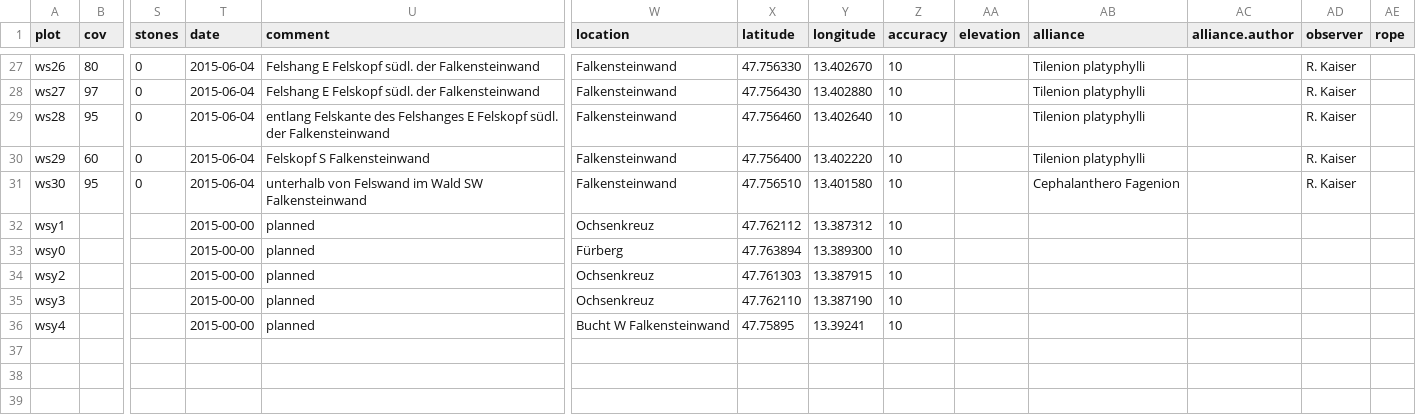
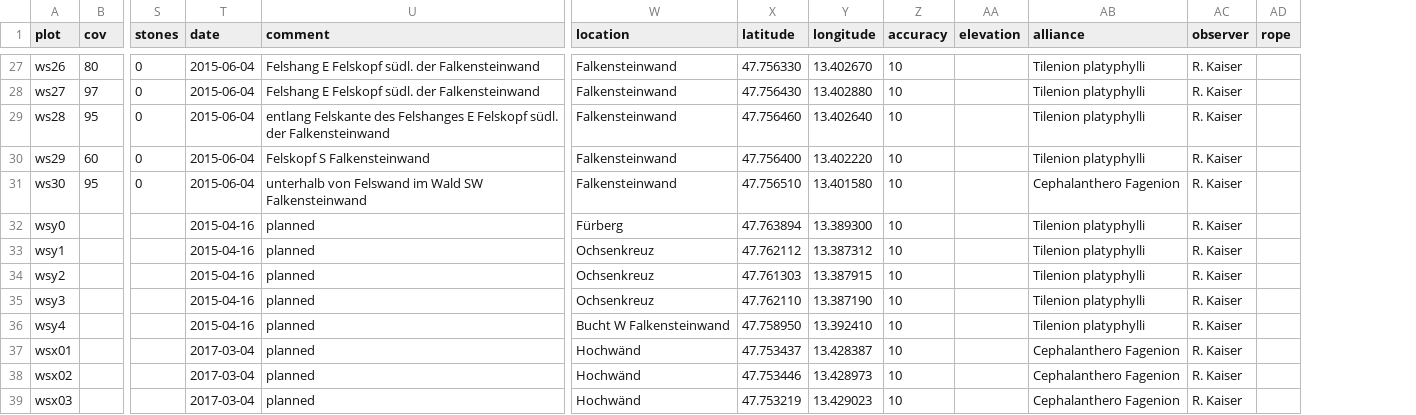
Before and after one commit to kardinal-eros/vegsoup-data, a CSV file: wolfgangsee dta/sites wide.csv, drawn as a sheet; only a part is shown, gaps mark what is left out; removed rows and columns are numbered as before the commit, all else as after; rows hold the shown columns only; the diff covers the shown part only; the diff names each change by its address in the sheet, - before the commit and + after, or states it on an @@ line.

Commit message:
added locations for 12 planned plots

```diff
--- a/wolfgangsee dta/sites wide.csv
+++ b/wolfgangsee dta/sites wide.csv
-column AC (alliance.author), empty
-row 32: wsy1 |  |  | 2015-00-00 | planned | Ochsenkreuz | 47.762112 | 13.387312 | 10
-T32 (date): 2015-00-00
+T32 (date): 2015-04-16
-AB32 (alliance): (empty)
+AB32 (alliance): Tilenion platyphylli
-AC32 (observer): (empty)
+AC32 (observer): R. Kaiser
+row 33: wsy1 |  |  | 2015-04-16 | planned | Ochsenkreuz | 47.762112 | 13.387312 | 10 |  | Tilenion platyphylli | R. Kaiser
-T34:T36 (date): 2015-00-00
+T34:T36 (date): 2015-04-16
-AB34:AB36 (alliance): (empty)
+AB34:AB36 (alliance): Tilenion platyphylli
-AC34:AC36 (observer): (empty)
+AC34:AC36 (observer): R. Kaiser
-X36 (latitude): 47.75895
+X36 (latitude): 47.758950
-Y36 (longitude): 13.39241
+Y36 (longitude): 13.392410
+row 37: wsx01 |  |  | 2017-03-04 | planned | Hochwänd | 47.753437 | 13.428387 | 10 |  | Cephalanthero Fagenion | R. Kaiser
+row 38: wsx02 |  |  | 2017-03-04 | planned | Hochwänd | 47.753446 | 13.428973 | 10 |  | Cephalanthero Fagenion | R. Kaiser
+row 39: wsx03 |  |  | 2017-03-04 | planned | Hochwänd | 47.753219 | 13.429023 | 10 |  | Cephalanthero Fagenion | R. Kaiser
```
Also changed, not shown: 9 added rows and 9 edited cells elsewhere in this file.
